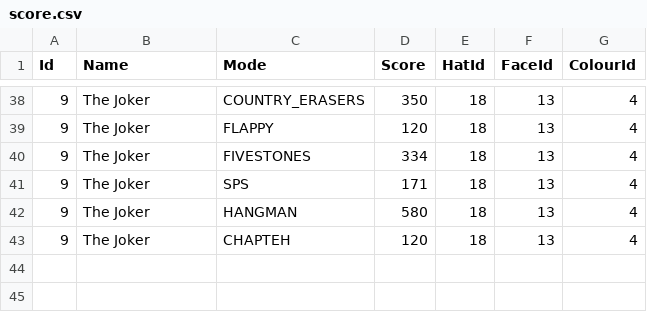
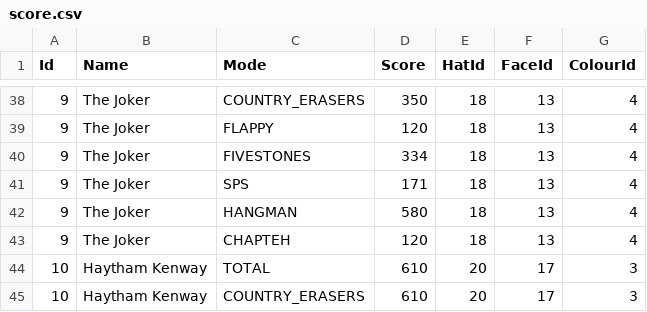
Before and after one commit to lolmasterdeluxe/TTSH_FYP_FINAL, a CSV file: Assets/CSV/score.csv, drawn as a sheet; only a part is shown, gaps mark what is left out.

```diff
--- a/Assets/CSV/score.csv
+++ b/Assets/CSV/score.csv
@@ -43 +43,3 @@ Id,Name,Mode,Score,HatId,FaceId,ColourId
 9,The Joker,CHAPTEH,120,18,13,4
+10,Haytham Kenway,TOTAL,610,20,17,3
+10,Haytham Kenway,COUNTRY_ERASERS,610,20,17,3
```
Also changed, not shown: 15 other files.
